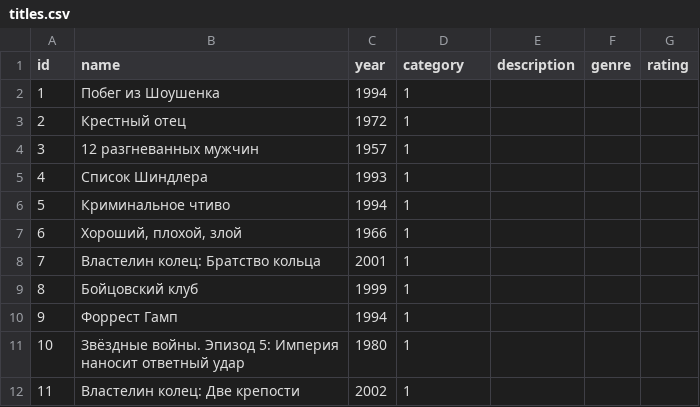
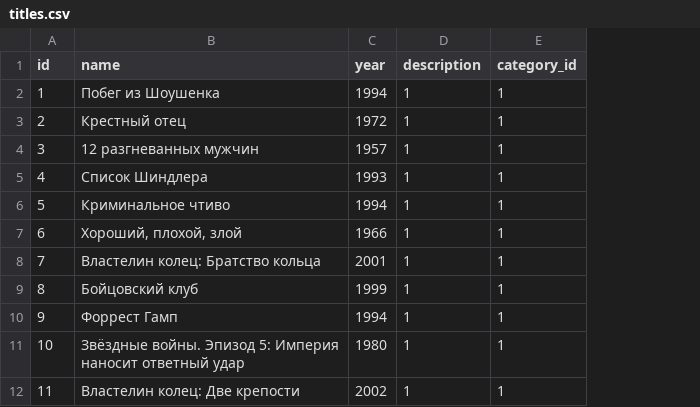
Before and after one commit to Stepan-Solnyshkin/api_yamdb, a CSV file: api_yamdb/managment/command/titles.csv, drawn as a sheet; only a part is shown; removed rows and columns are numbered as before the commit, all else as after; the diff names each change by its address in the sheet, - before the commit and + after, or states it on an @@ line.

```diff
--- a/api_yamdb/managment/command/titles.csv
+++ b/api_yamdb/managment/command/titles.csv
-column E (description), empty
-column F (genre), empty
-column G (rating), empty
+column E (category_id), rows 2-12: all 1
-D1: category
+D1: description
```
Also changed, not shown: api_yamdb/managment/command/comments.csv, 2 other files.
